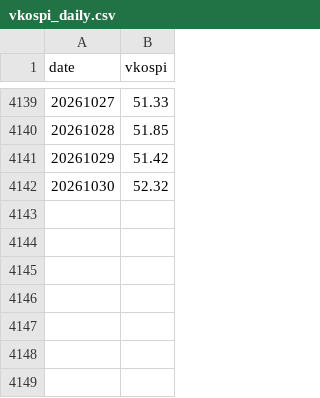
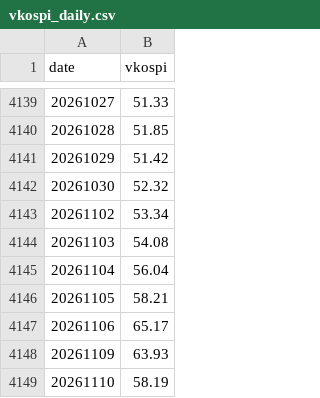
Before and after one commit to aejin2002/SAA_REGIME_TILT, a CSV file: data/vkospi_daily.csv, drawn as a sheet; only a part is shown, gaps mark what is left out.

```diff
--- a/data/vkospi_daily.csv
+++ b/data/vkospi_daily.csv
@@ -4142 +4142,8 @@ date,vkospi
 20261030,52.32
+20261102,53.34
+20261103,54.08
+20261104,56.04
+20261105,58.21
+20261106,65.17
+20261109,63.93
+20261110,58.19
```
Also changed, not shown: 1 other file.
